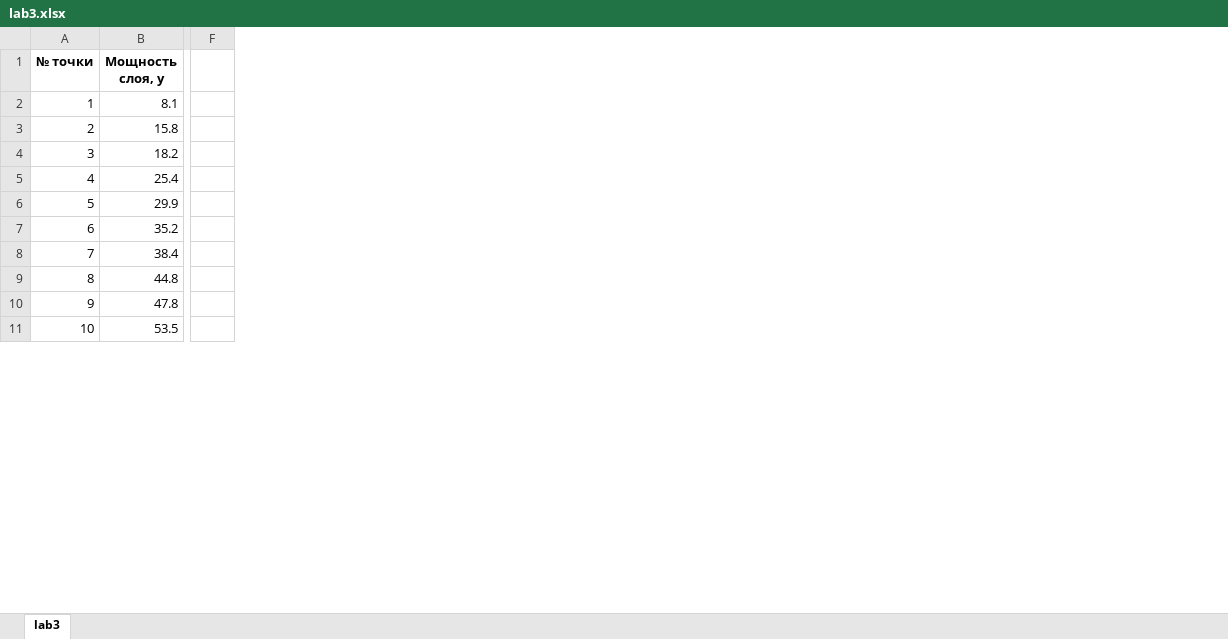
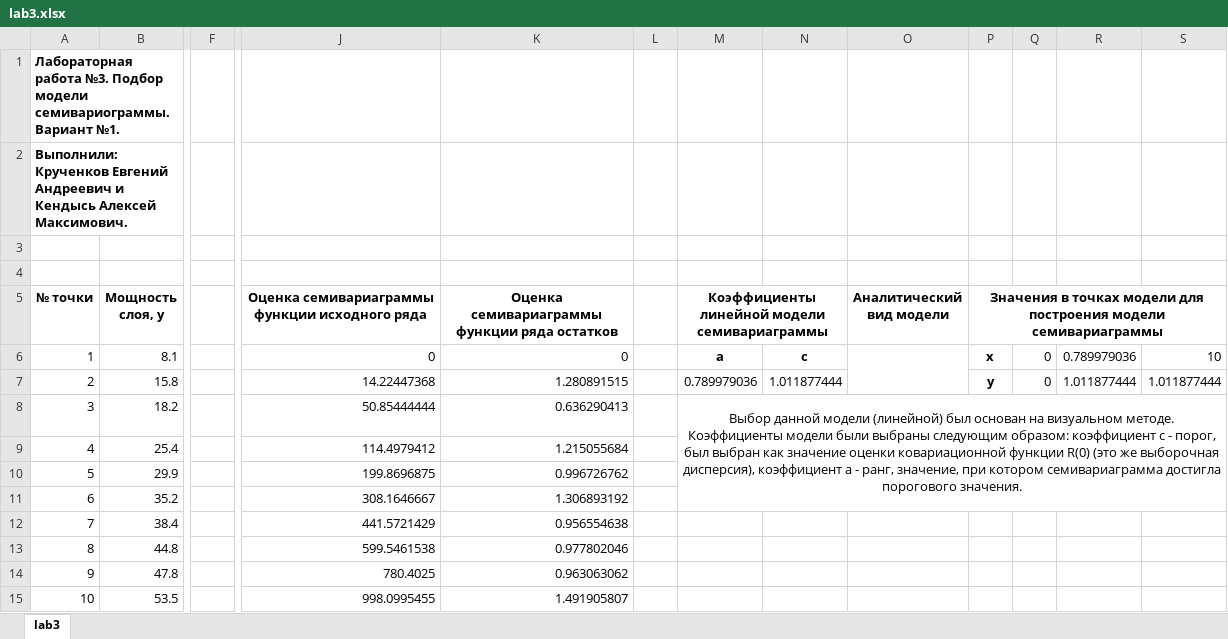
Before and after one commit to feelitbreak/data-analysis, an Excel workbook: lab3/lab3.xlsx, sheet lab3, drawn as a sheet; only a part is shown, gaps mark what is left out; values as stored, in another font and other column widths than the file's, no borders; charts and pictures not drawn; removed rows and columns are numbered as before the commit, all else as after; rows hold the shown columns only; the diff covers the shown part only; the diff names each change by its address in the sheet, - before the commit and + after, or states it on an @@ line.

Commit message:
это все сделал Женя

```diff
--- a/lab3/lab3.xlsx (sheet lab3)
+++ b/lab3/lab3.xlsx (sheet lab3)
-column F, empty
+column F, empty
+column J, rows 5-15: Оценка семивариаграммы функции исходного ряда | 0 | 14.22447368 | 50.85444444 | 114.4979412 | 199.8696875 | 308.1646667 | 441.5721429 | 599.5461538 | 780.4025 | 998.0995455
+column K, rows 5-15: Оценка семивариаграммы функции ряда остатков | 0 | 1.280891515 | 0.636290413 | 1.215055684 | 0.996726762 | 1.306893192 | 0.956554638 | 0.977802046 | 0.963063062 | 1.491905807
+column L, empty
+column M, rows 5-8: Коэффициенты линейной модели семивариаграммы | а | 0.789979036 | Выбор данной модели (линейной) был основан на визуальном методе. Коэффициенты модели были выбраны следующим образом: коэффициент c - порог, был выбран как значение оценки ковариационной функции R(0) (это же выборочная дисперсия), коэффициент а - ранг, значение, при котором семивариаграмма достигла порогового значения.
+column N, rows 6-7: с | 1.011877444
+column O (Аналитический вид модели), empty
+column P, rows 5-7: Значения в точках модели для построения модели семивариаграммы | x | y
+column Q, rows 6-7: 0 | 0
+column R, rows 6-7: 0.789979036 | 1.011877444
+column S, rows 6-7: 10 | 1.011877444
+row 1: Лабораторная работа №3. Подбор модели семивариограммы. Вариант №1.
+row 2: Выполнили: Крученков Евгений Андреевич и Кендысь Алексей Максимович.
+row 3: (empty)
+row 4: (empty)
```
Also changed, not shown: 19 added rows, 1 removed row, 8 edited cells, merged cells and row numbers in column A elsewhere in this sheet, formulas that keep their value, charts or pictures.
